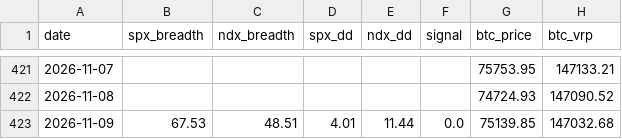
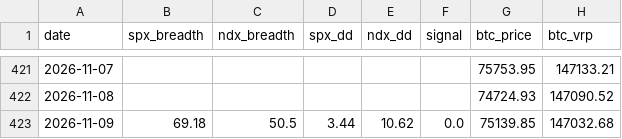
Before and after one commit to luke120513-sys/dip-signal, a CSV file: history.csv, drawn as a sheet; only a part is shown, gaps mark what is left out; the diff names each change by its address in the sheet, - before the commit and + after, or states it on an @@ line.

```diff
--- a/history.csv
+++ b/history.csv
-B423 (spx_breadth): 67.53
+B423 (spx_breadth): 69.18
-C423 (ndx_breadth): 48.51
+C423 (ndx_breadth): 50.5
-D423 (spx_dd): 4.01
+D423 (spx_dd): 3.44
-E423 (ndx_dd): 11.44
+E423 (ndx_dd): 10.62
```
Also changed, not shown: 4 other files.
